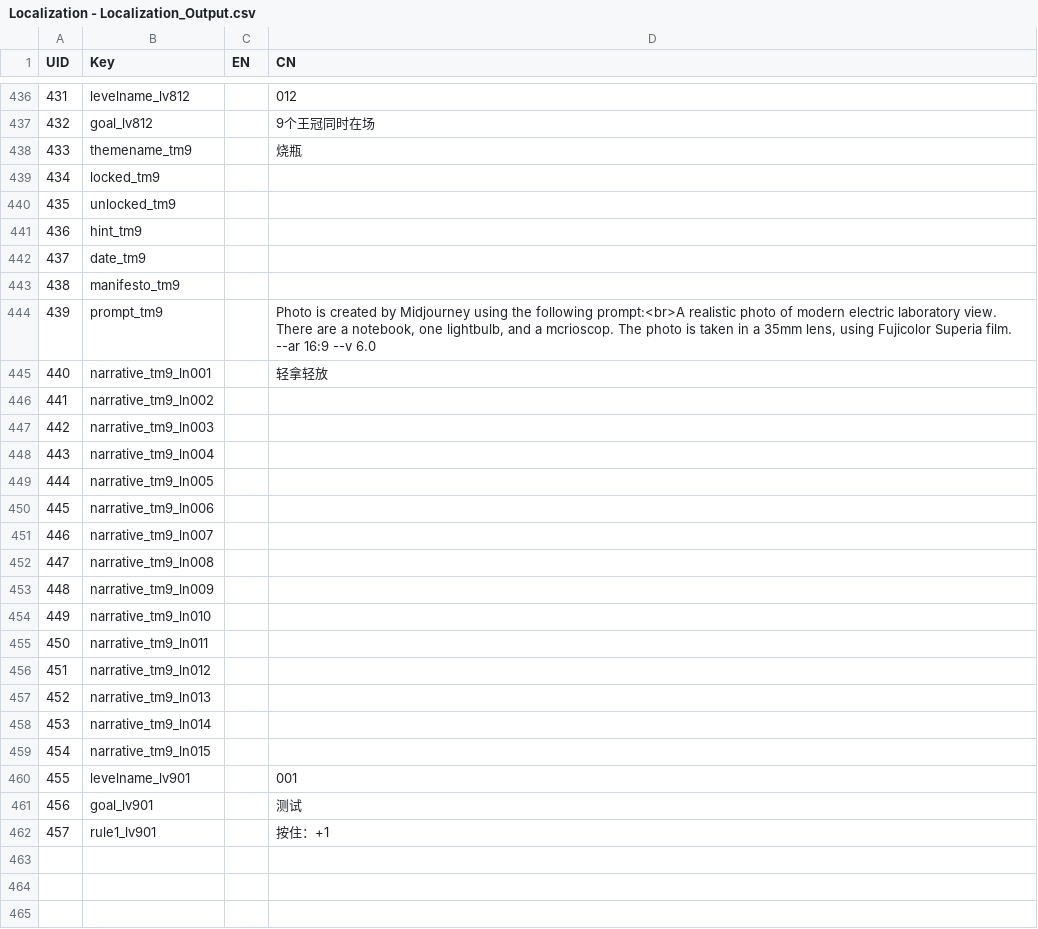
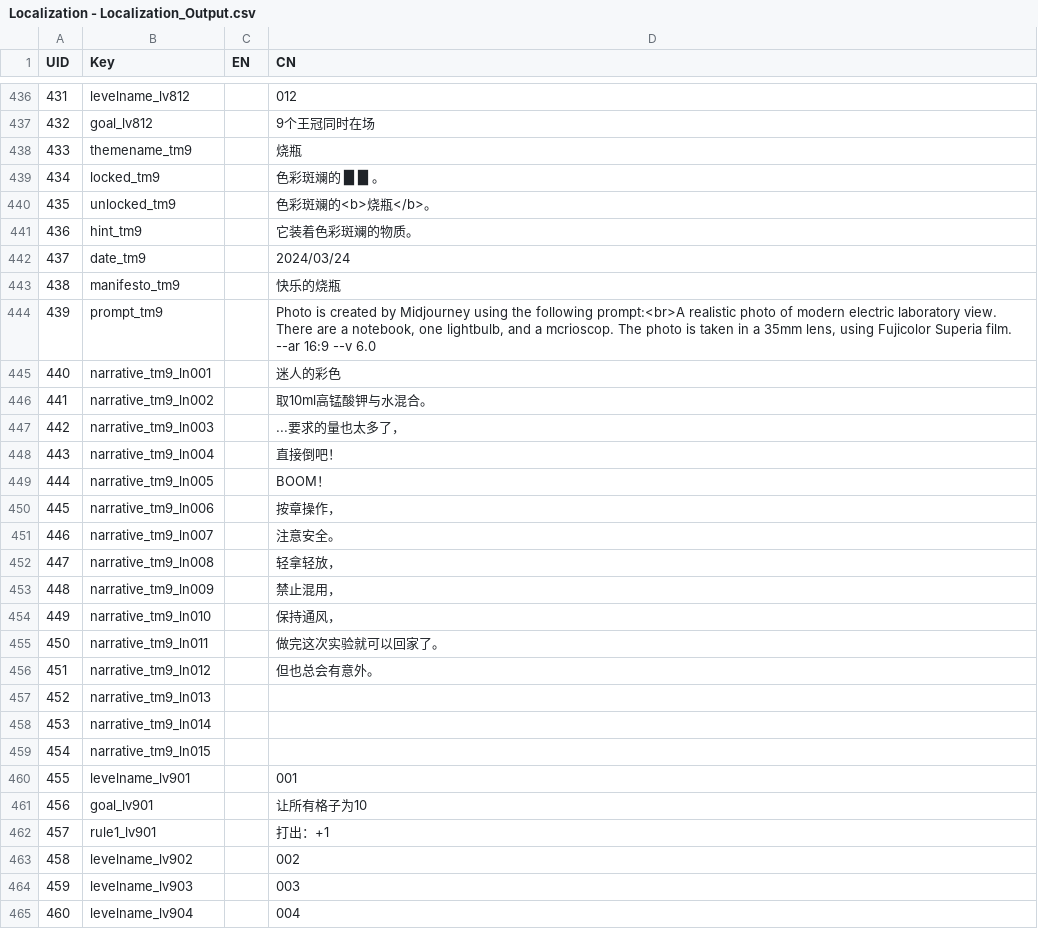
Before and after one commit to lqcatlas/NoE, a CSV file: Assets/Resources/csv/Localization - Localization_Output.csv, drawn as a sheet; only a part is shown, gaps mark what is left out; the diff covers the shown part only.

```diff
--- a/Assets/Resources/csv/Localization - Localization_Output.csv
+++ b/Assets/Resources/csv/Localization - Localization_Output.csv
@@ -438,20 +438,20 @@ UID,Key,EN,CN
 433,themename_tm9,,烧瓶
-434,locked_tm9,,
-435,unlocked_tm9,,
-436,hint_tm9,,
-437,date_tm9,,
-438,manifesto_tm9,,
+434,locked_tm9,,色彩斑斓的 █ █ 。
+435,unlocked_tm9,,色彩斑斓的<b>烧瓶</b>。
+436,hint_tm9,,它装着色彩斑斓的物质。
+437,date_tm9,,2024/03/24
+438,manifesto_tm9,,快乐的烧瓶
 439,prompt_tm9,,"Photo is created by Midjourney using the following prompt:<br>A realistic photo of modern electric laboratory view. There are a notebook, one lightbulb, and a mcrioscop. The photo is taken in a 35mm lens, using Fujicolor Superia film. --ar 16:9 --v 6.0"
-440,narrative_tm9_ln001,,轻拿轻放
-441,narrative_tm9_ln002,,
-442,narrative_tm9_ln003,,
-443,narrative_tm9_ln004,,
-444,narrative_tm9_ln005,,
-445,narrative_tm9_ln006,,
-446,narrative_tm9_ln007,,
-447,narrative_tm9_ln008,,
-448,narrative_tm9_ln009,,
-449,narrative_tm9_ln010,,
-450,narrative_tm9_ln011,,
-451,narrative_tm9_ln012,,
+440,narrative_tm9_ln001,,迷人的彩色
+441,narrative_tm9_ln002,,取10ml高锰酸钾与水混合。
+442,narrative_tm9_ln003,,...要求的量也太多了，
+443,narrative_tm9_ln004,,直接倒吧！
+444,narrative_tm9_ln005,,BOOM！
+445,narrative_tm9_ln006,,按章操作，
+446,narrative_tm9_ln007,,注意安全。
+447,narrative_tm9_ln008,,轻拿轻放，
+448,narrative_tm9_ln009,,禁止混用，
+449,narrative_tm9_ln010,,保持通风，
+450,narrative_tm9_ln011,,做完这次实验就可以回家了。
+451,narrative_tm9_ln012,,但也总会有意外。
 452,narrative_tm9_ln013,,
@@ -460,3 +460,6 @@ UID,Key,EN,CN
 455,levelname_lv901,,001
-456,goal_lv901,,测试
-457,rule1_lv901,,按住：+1
+456,goal_lv901,,让所有格子为10
+457,rule1_lv901,,打出：+1
+458,levelname_lv902,,002
+459,levelname_lv903,,003
+460,levelname_lv904,,004
```
Also changed, not shown: 21 added rows elsewhere in this file, Assets/Resources/csv/Level - Level_Output.csv, 40 other files.
